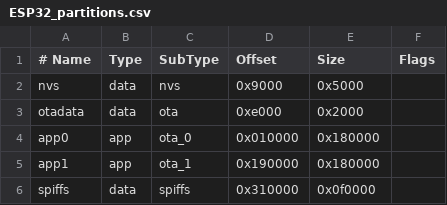
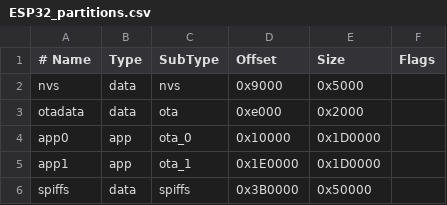
Before and after one commit to MartinMueller2003/JurasicParkGate, a CSV file: ESP32_partitions.csv, drawn as a sheet.

Commit message:
Restored settings

```diff
--- a/ESP32_partitions.csv
+++ b/ESP32_partitions.csv
@@ -3,4 +3,4 @@ nvs,      data, nvs,     0x9000,  0x5000,
 otadata,  data, ota,     0xe000,  0x2000,
-app0,     app,  ota_0,   0x010000, 0x180000,
-app1,     app,  ota_1,   0x190000, 0x180000,
-spiffs,   data, spiffs,  0x310000, 0x0f0000,
+app0,     app,  ota_0,   0x10000, 0x1D0000,
+app1,     app,  ota_1,   0x1E0000,0x1D0000,
+spiffs,   data, spiffs,  0x3B0000,0x50000,
```
